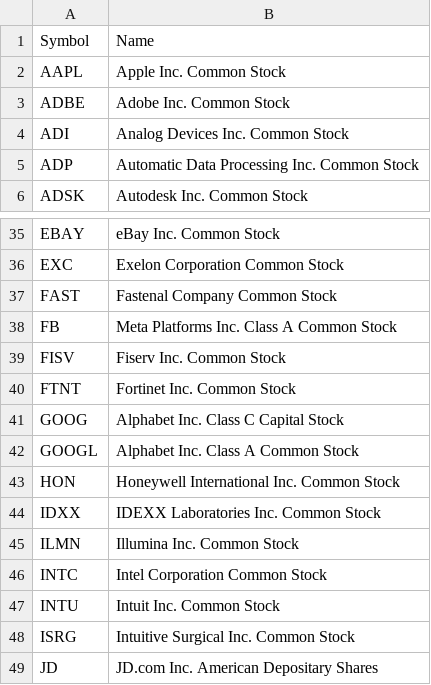
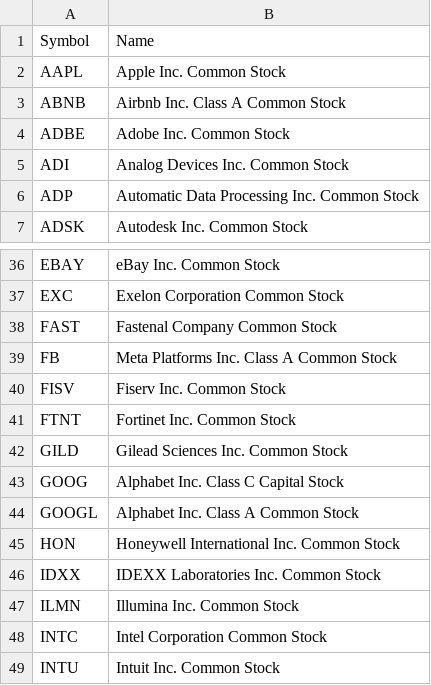
Before and after one commit to axyan/nasdaq-100-companies, a CSV file: data/nasdaq100_constituents.csv, drawn as a sheet; only a part is shown, gaps mark what is left out; the shorter side is filled out with more unchanged rows.

```diff
--- a/data/nasdaq100_constituents.csv
+++ b/data/nasdaq100_constituents.csv
@@ -2,2 +2,3 @@ Symbol,Name
 AAPL,Apple Inc. Common Stock
+ABNB,Airbnb Inc. Class A Common Stock
 ADBE,Adobe Inc. Common Stock
@@ -40,2 +41,3 @@ FISV,Fiserv Inc. Common Stock
 FTNT,Fortinet Inc. Common Stock
+GILD,Gilead Sciences Inc. Common Stock
 GOOG,Alphabet Inc. Class C Capital Stock
```
Also changed, not shown: data/nasdaq100_symbols.csv.
